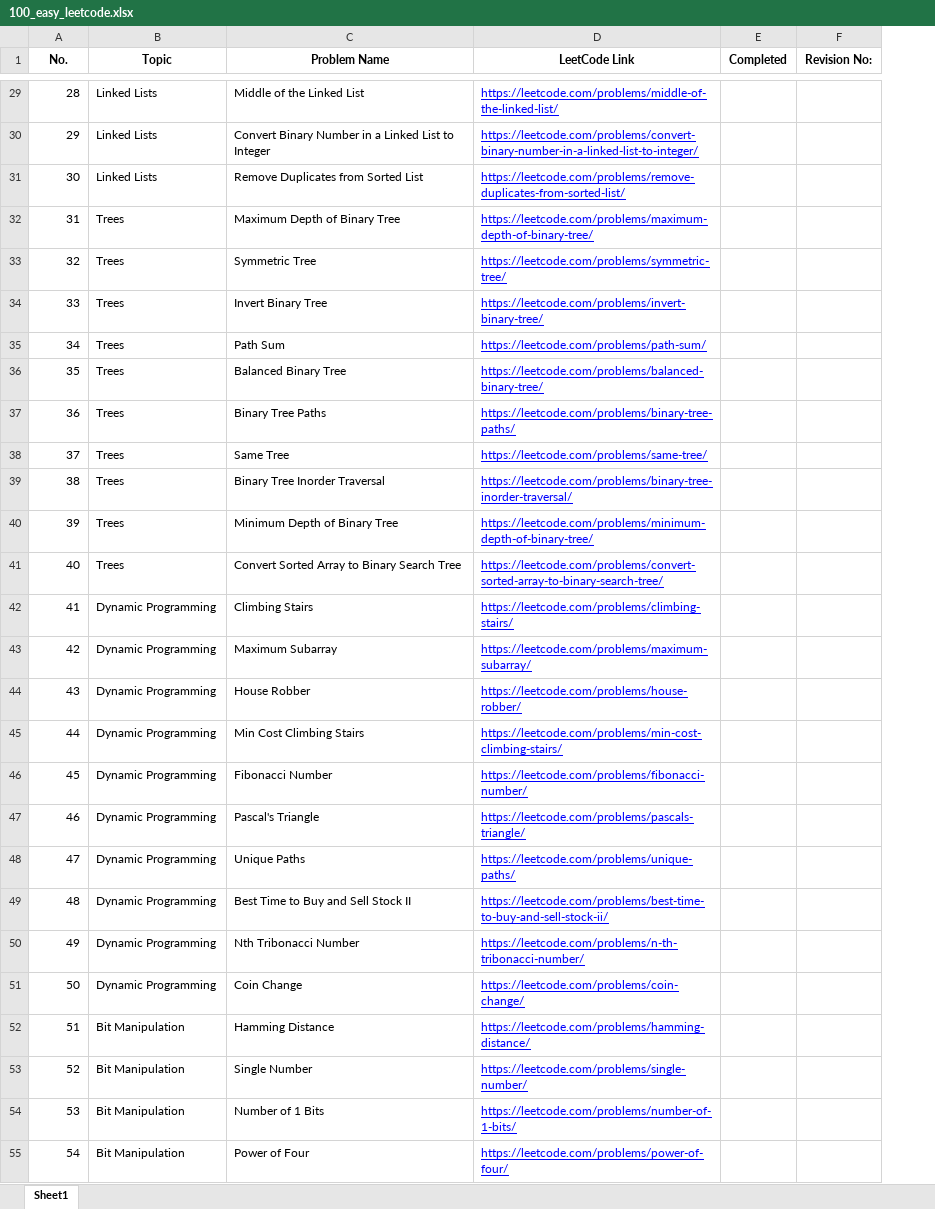
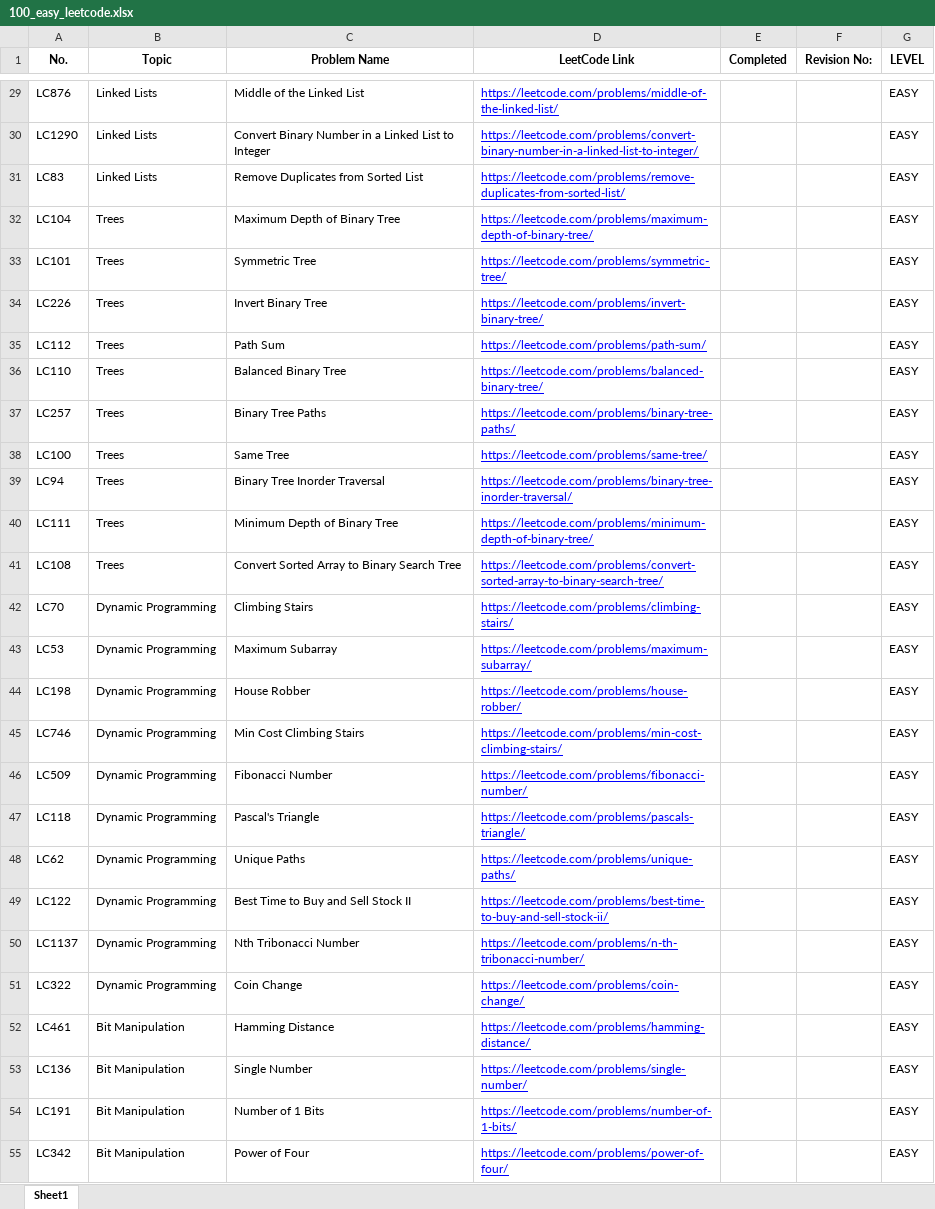
Before and after one commit to viseshb/Python-Programming, an Excel workbook: 100_easy_leetcode.xlsx, sheet Sheet1, drawn as a sheet; only a part is shown, gaps mark what is left out; values as stored, in another font and other column widths than the file's, no borders; the diff covers the shown part only; the diff names each change by its address in the sheet, - before the commit and + after, or states it on an @@ line.

```diff
--- a/100_easy_leetcode.xlsx (sheet Sheet1)
+++ b/100_easy_leetcode.xlsx (sheet Sheet1)
+column G (LEVEL), rows 29-55: all EASY
-A29 (No.): 28
+A29 (No.): LC876
-A30 (No.): 29
+A30 (No.): LC1290
-A31 (No.): 30
+A31 (No.): LC83
-A32 (No.): 31
+A32 (No.): LC104
-A33 (No.): 32
+A33 (No.): LC101
-A34 (No.): 33
+A34 (No.): LC226
-A35 (No.): 34
+A35 (No.): LC112
-A36 (No.): 35
+A36 (No.): LC110
-A37 (No.): 36
+A37 (No.): LC257
-A38 (No.): 37
+A38 (No.): LC100
-A39 (No.): 38
+A39 (No.): LC94
-A40 (No.): 39
+A40 (No.): LC111
-A41 (No.): 40
+A41 (No.): LC108
-A42 (No.): 41
+A42 (No.): LC70
-A43 (No.): 42
+A43 (No.): LC53
-A44 (No.): 43
+A44 (No.): LC198
-A45 (No.): 44
+A45 (No.): LC746
-A46 (No.): 45
+A46 (No.): LC509
-A47 (No.): 46
+A47 (No.): LC118
-A48 (No.): 47
+A48 (No.): LC62
-A49 (No.): 48
+A49 (No.): LC122
-A50 (No.): 49
+A50 (No.): LC1137
-A51 (No.): 50
+A51 (No.): LC322
-A52 (No.): 51
+A52 (No.): LC461
-A53 (No.): 52
+A53 (No.): LC136
-A54 (No.): 53
+A54 (No.): LC191
-A55 (No.): 54
+A55 (No.): LC342
```
Also changed, not shown: 73 edited cells elsewhere in this sheet.
